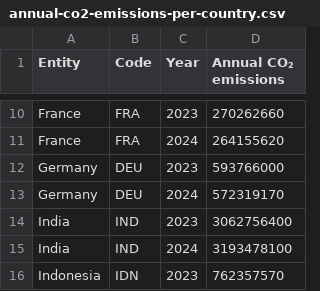
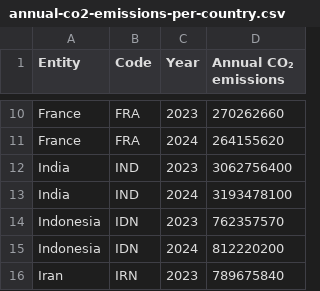
Before and after one commit to SleepySheep480/Computer-Science, a CSV file: annual-co2-emissions-per-country.csv, drawn as a sheet; only a part is shown, gaps mark what is left out; the shorter side is filled out with more unchanged rows.

Commit message:
Delete Germany's CO2 emissions entries
Removed Germany's CO2 emissions data for 2023 and 2024.

```diff
--- a/annual-co2-emissions-per-country.csv
+++ b/annual-co2-emissions-per-country.csv
@@ -11,4 +11,2 @@ France,FRA,2023,270262660
 France,FRA,2024,264155620
-Germany,DEU,2023,593766000
-Germany,DEU,2024,572319170
 India,IND,2023,3062756400
```
